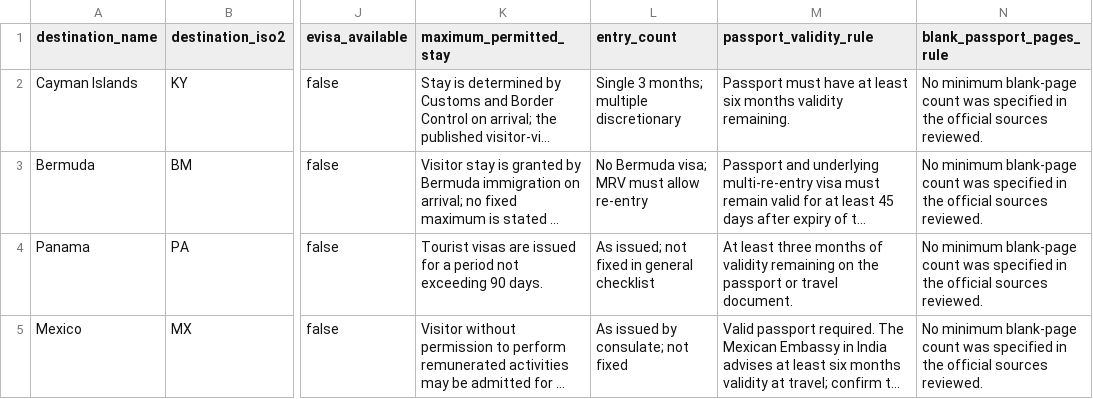
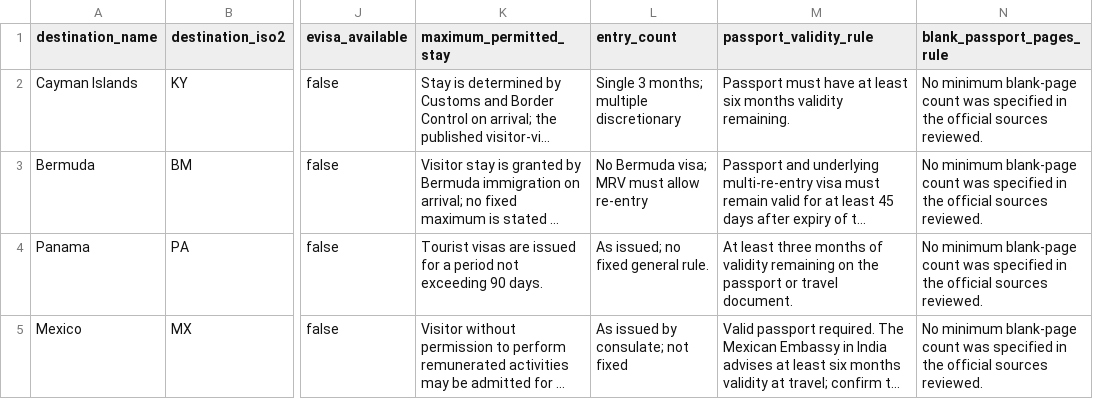
Before and after one commit to raadislam/unigo-backend, a CSV file: database/data/visa_full_audit_batch_22.csv, drawn as a sheet; only a part is shown, gaps mark what is left out; long unchanged cells end in …; the diff names each change by its address in the sheet, - before the commit and + after, or states it on an @@ line.

Commit message:
Fit Panama entry-count summary to importer limit; full caveat retained in review notes

```diff
--- a/database/data/visa_full_audit_batch_22.csv
+++ b/database/data/visa_full_audit_batch_22.csv
-L4 (entry_count): As issued; not fixed in general checklist
+L4 (entry_count): As issued; no fixed general rule.
```
